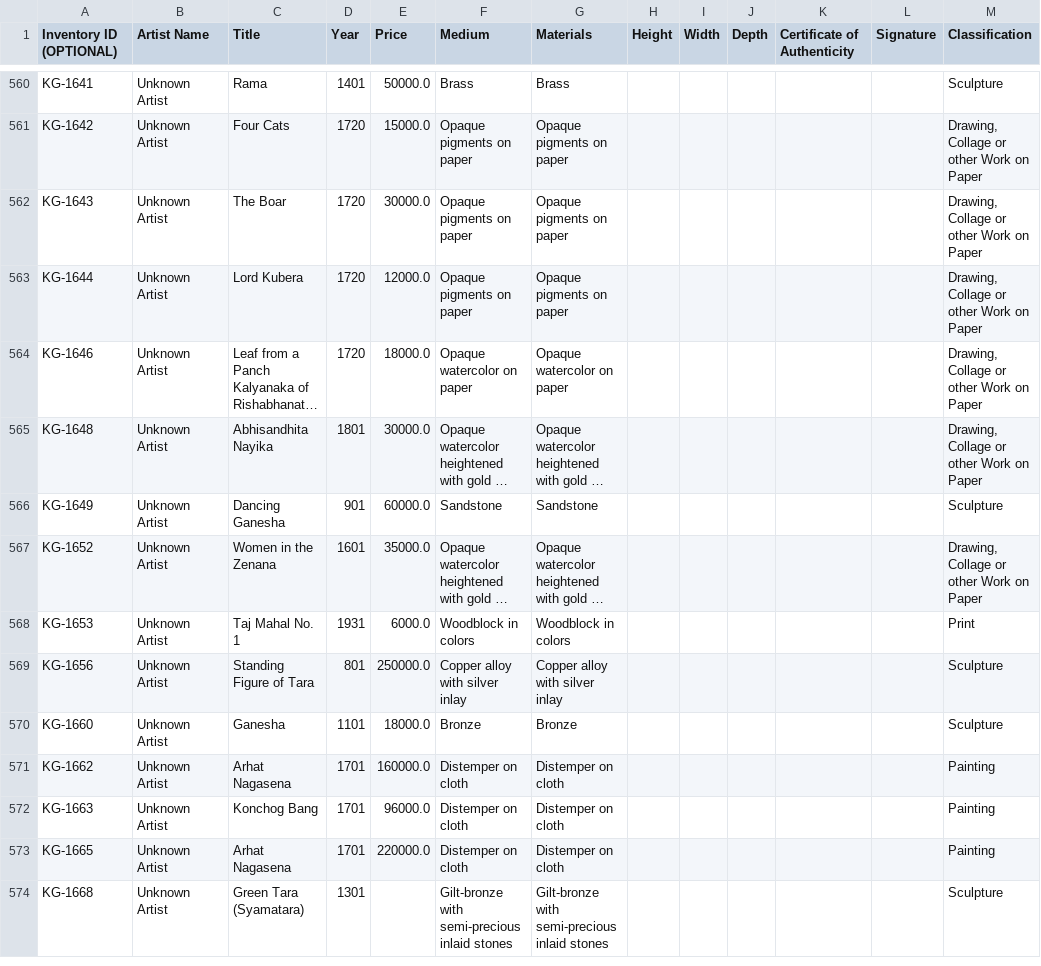
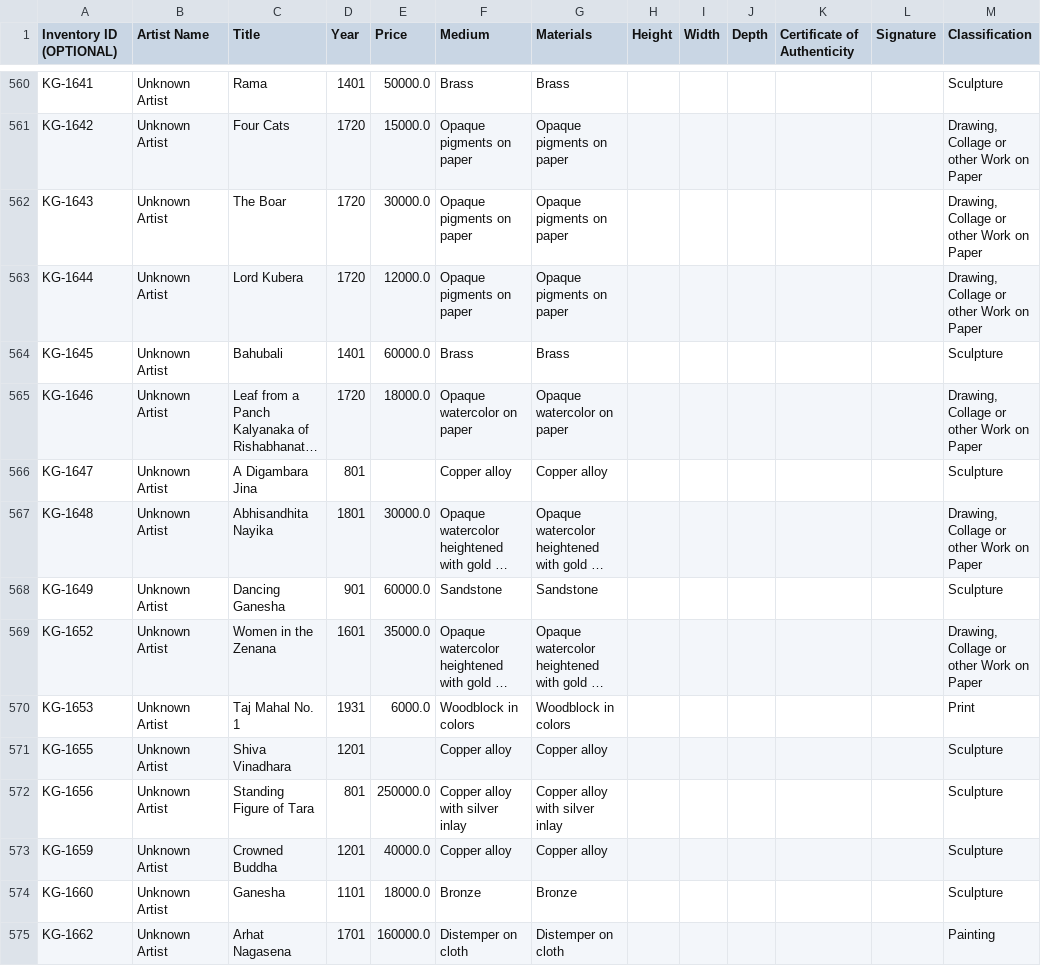
Before and after one commit to kapoorgalleries/kapoorgalleries, a CSV file: data/artsy_upload.csv, drawn as a sheet; only a part is shown, gaps mark what is left out; the shorter side is filled out with more unchanged rows; long unchanged cells end in …; the diff names each change by its address in the sheet, - before the commit and + after, or states it on an @@ line.

```diff
--- a/data/artsy_upload.csv
+++ b/data/artsy_upload.csv
+row 564: KG-1645 | Unknown Artist | Bahubali | 1401 | 60000.0 | Brass | Brass |  |  |  |  |  | Sculpture
+row 566: KG-1647 | Unknown Artist | A Digambara Jina | 801 |  | Copper alloy | Copper alloy |  |  |  |  |  | Sculpture
+row 571: KG-1655 | Unknown Artist | Shiva Vinadhara | 1201 |  | Copper alloy | Copper alloy |  |  |  |  |  | Sculpture
+row 573: KG-1659 | Unknown Artist | Crowned Buddha | 1201 | 40000.0 | Copper alloy | Copper alloy |  |  |  |  |  | Sculpture
```
Also changed, not shown: data/gaps.csv, data/master.csv, 7 other files.
